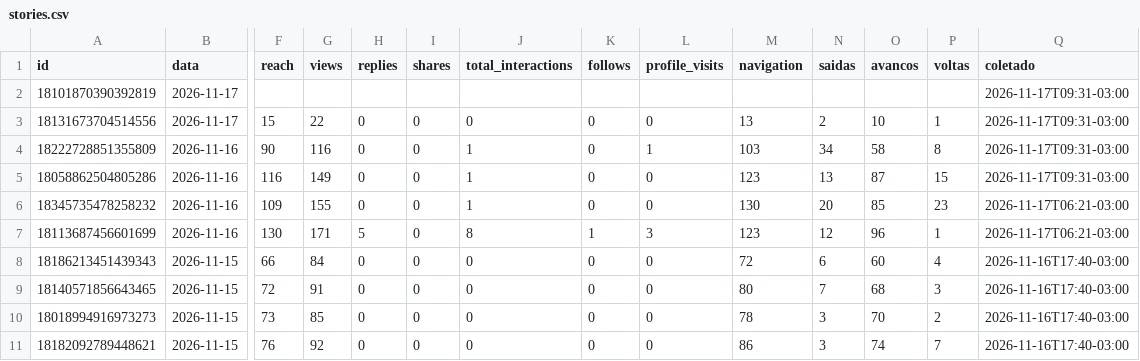
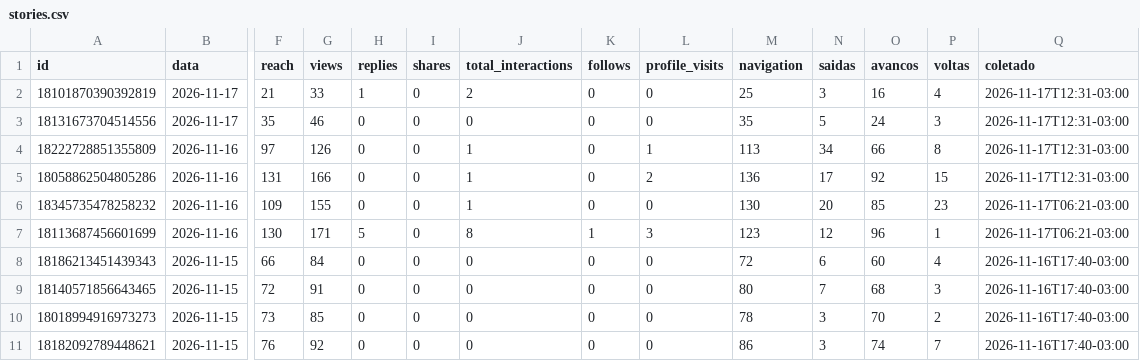
Before and after one commit to denysdmo/maa-publicador, a CSV file: metricas/stories.csv, drawn as a sheet; only a part is shown, gaps mark what is left out; the diff names each change by its address in the sheet, - before the commit and + after, or states it on an @@ line.

```diff
--- a/metricas/stories.csv
+++ b/metricas/stories.csv
-F2 (reach): (empty)
+F2 (reach): 21
-G2 (views): (empty)
+G2 (views): 33
-H2 (replies): (empty)
+H2 (replies): 1
-I2 (shares): (empty)
+I2 (shares): 0
-J2 (total_interactions): (empty)
+J2 (total_interactions): 2
-K2 (follows): (empty)
+K2 (follows): 0
-L2 (profile_visits): (empty)
+L2 (profile_visits): 0
-M2 (navigation): (empty)
+M2 (navigation): 25
-N2 (saidas): (empty)
+N2 (saidas): 3
-O2 (avancos): (empty)
+O2 (avancos): 16
-P2 (voltas): (empty)
+P2 (voltas): 4
-Q2:Q5 (coletado): 2026-11-17T09:31-03:00
+Q2:Q5 (coletado): 2026-11-17T12:31-03:00
-F3 (reach): 15
+F3 (reach): 35
-G3 (views): 22
+G3 (views): 46
-M3 (navigation): 13
+M3 (navigation): 35
-N3 (saidas): 2
+N3 (saidas): 5
-O3 (avancos): 10
+O3 (avancos): 24
-P3 (voltas): 1
+P3 (voltas): 3
-F4 (reach): 90
+F4 (reach): 97
-G4 (views): 116
+G4 (views): 126
-M4 (navigation): 103
+M4 (navigation): 113
-O4 (avancos): 58
+O4 (avancos): 66
-F5 (reach): 116
+F5 (reach): 131
-G5 (views): 149
+G5 (views): 166
-L5 (profile_visits): 0
+L5 (profile_visits): 2
-M5 (navigation): 123
+M5 (navigation): 136
-N5 (saidas): 13
+N5 (saidas): 17
-O5 (avancos): 87
+O5 (avancos): 92
```
Also changed, not shown: metricas/conta.csv, metricas/midias.csv, 2 other files.
